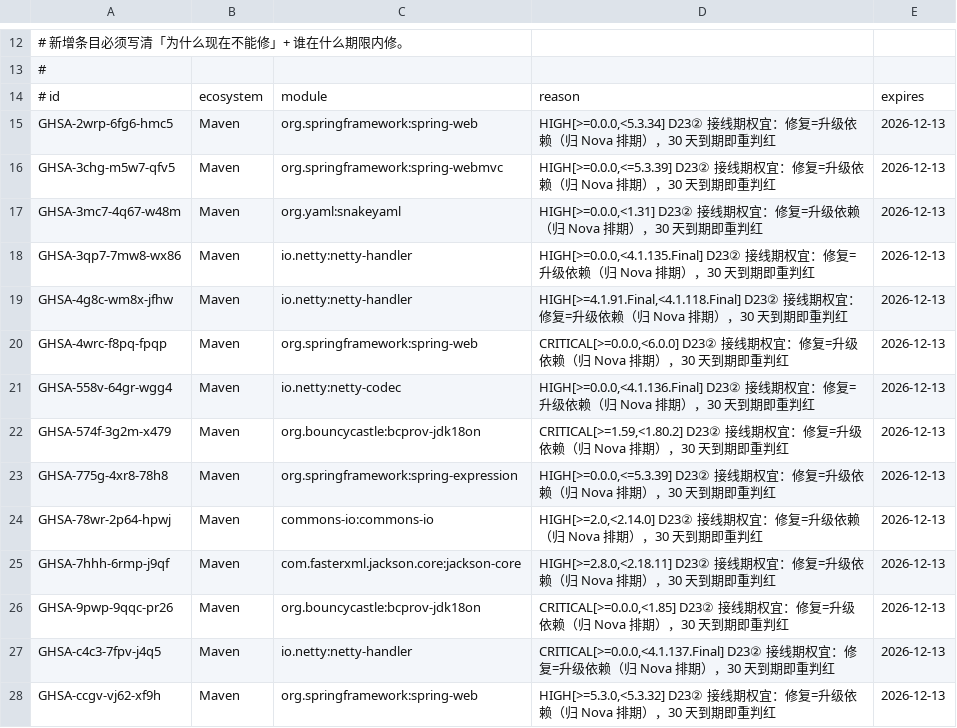
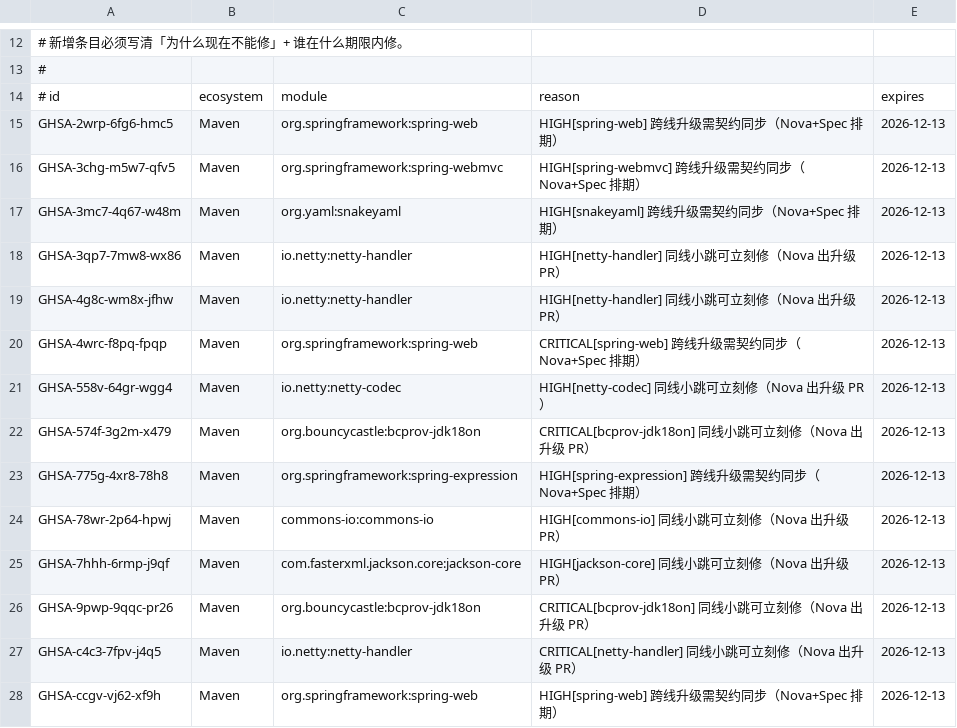
Before and after one commit to spencerswagger/GuanJin, a TSV file: docs/qa/vuln-allowlist.tsv, drawn as a sheet; only a part is shown, gaps mark what is left out; the diff covers the shown part only.

Commit message:
fix(ci): Owl #136 评审 P1×4/P2×6——vparse 语义收严、vuln 反连坐、decisions 跟账、白名单理由按族
- P1-1：vparse 补 .SR<n>（Spring Service Release）进发布后补丁类（末段 micro+n，非 patch）；
  vcmp 预发布序号数值感知比较（RC10>RC2，原字典序是漏报方向）；文档改写残余边界
  （未知尾缀 vs 纯发布版为近似，refresh 端解析不了即丢弃 exit 1）。自检 35→37
  （新增：SR 区间命中红〔复现快照 GHSA-wv88 的 >=2.5.7.SR0,<2.5.7.SR023 对 2.5.7.SR5〕、
  RC 序命中红）。
- P1-2：docs/decisions.md 两处补状态更新（D23③② 第二段已落地 + D28② PASS 口径升三生态，
  [UNCOVERED] 语义反转），审计照抄旧口径会与本 PR 打架。
- P1-3：vuln job  + 首步断言 needs.sdk.result==success——sdk 红/取消时
  vuln 必须红而不是 skipped（skipped 不是绿）。
- P1-4：vuln-scan.md 写明覆盖边界=只含 compile/runtime 组件（includeTestScope 默认 false，
  test 依赖不入闸）。
- P2：CRITICAL 4→5（补 netty-handler GHSA-c4c3-7fpv-j4q5）；白名单 33 条理由按族重写
  （同线小跳可立刻修×18 / 跨线升级需契约同步×15）；ci.yml 零 UNCOVERED 断言窄化为
  sdk/java 行（go.mod 本地 replace 的 UNCOVERED 是 exit0 提示，不误伤）；锚定措辞改
  「本次 run」（pull_request 下 GITHUB_SHA 是临时 merge sha）；本地口径补「33 条 Maven
  白名单条目不参与判定」；Makefile 正控计数 14→37。

```diff
--- a/docs/qa/vuln-allowlist.tsv
+++ b/docs/qa/vuln-allowlist.tsv
@@ -14,15 +14,15 @@
 # id	ecosystem	module	reason	expires
-GHSA-2wrp-6fg6-hmc5	Maven	org.springframework:spring-web	HIGH[>=0.0.0,<5.3.34] D23② 接线期权宜：修复=升级依赖（归 Nova 排期），30 天到期即重判红	2026-12-13
-GHSA-3chg-m5w7-qfv5	Maven	org.springframework:spring-webmvc	HIGH[>=0.0.0,<=5.3.39] D23② 接线期权宜：修复=升级依赖（归 Nova 排期），30 天到期即重判红	2026-12-13
-GHSA-3mc7-4q67-w48m	Maven	org.yaml:snakeyaml	HIGH[>=0.0.0,<1.31] D23② 接线期权宜：修复=升级依赖（归 Nova 排期），30 天到期即重判红	2026-12-13
-GHSA-3qp7-7mw8-wx86	Maven	io.netty:netty-handler	HIGH[>=0.0.0,<4.1.135.Final] D23② 接线期权宜：修复=升级依赖（归 Nova 排期），30 天到期即重判红	2026-12-13
-GHSA-4g8c-wm8x-jfhw	Maven	io.netty:netty-handler	HIGH[>=4.1.91.Final,<4.1.118.Final] D23② 接线期权宜：修复=升级依赖（归 Nova 排期），30 天到期即重判红	2026-12-13
-GHSA-4wrc-f8pq-fpqp	Maven	org.springframework:spring-web	CRITICAL[>=0.0.0,<6.0.0] D23② 接线期权宜：修复=升级依赖（归 Nova 排期），30 天到期即重判红	2026-12-13
-GHSA-558v-64gr-wgg4	Maven	io.netty:netty-codec	HIGH[>=0.0.0,<4.1.136.Final] D23② 接线期权宜：修复=升级依赖（归 Nova 排期），30 天到期即重判红	2026-12-13
-GHSA-574f-3g2m-x479	Maven	org.bouncycastle:bcprov-jdk18on	CRITICAL[>=1.59,<1.80.2] D23② 接线期权宜：修复=升级依赖（归 Nova 排期），30 天到期即重判红	2026-12-13
-GHSA-775g-4xr8-78h8	Maven	org.springframework:spring-expression	HIGH[>=0.0.0,<=5.3.39] D23② 接线期权宜：修复=升级依赖（归 Nova 排期），30 天到期即重判红	2026-12-13
-GHSA-78wr-2p64-hpwj	Maven	commons-io:commons-io	HIGH[>=2.0,<2.14.0] D23② 接线期权宜：修复=升级依赖（归 Nova 排期），30 天到期即重判红	2026-12-13
-GHSA-7hhh-6rmp-j9qf	Maven	com.fasterxml.jackson.core:jackson-core	HIGH[>=2.8.0,<2.18.11] D23② 接线期权宜：修复=升级依赖（归 Nova 排期），30 天到期即重判红	2026-12-13
-GHSA-9pwp-9qqc-pr26	Maven	org.bouncycastle:bcprov-jdk18on	CRITICAL[>=0.0.0,<1.85] D23② 接线期权宜：修复=升级依赖（归 Nova 排期），30 天到期即重判红	2026-12-13
-GHSA-c4c3-7fpv-j4q5	Maven	io.netty:netty-handler	CRITICAL[>=0.0.0,<4.1.137.Final] D23② 接线期权宜：修复=升级依赖（归 Nova 排期），30 天到期即重判红	2026-12-13
-GHSA-ccgv-vj62-xf9h	Maven	org.springframework:spring-web	HIGH[>=5.3.0,<5.3.32] D23② 接线期权宜：修复=升级依赖（归 Nova 排期），30 天到期即重判红	2026-12-13
+GHSA-2wrp-6fg6-hmc5	Maven	org.springframework:spring-web	HIGH[spring-web] 跨线升级需契约同步（Nova+Spec 排期）	2026-12-13
+GHSA-3chg-m5w7-qfv5	Maven	org.springframework:spring-webmvc	HIGH[spring-webmvc] 跨线升级需契约同步（Nova+Spec 排期）	2026-12-13
+GHSA-3mc7-4q67-w48m	Maven	org.yaml:snakeyaml	HIGH[snakeyaml] 跨线升级需契约同步（Nova+Spec 排期）	2026-12-13
+GHSA-3qp7-7mw8-wx86	Maven	io.netty:netty-handler	HIGH[netty-handler] 同线小跳可立刻修（Nova 出升级 PR）	2026-12-13
+GHSA-4g8c-wm8x-jfhw	Maven	io.netty:netty-handler	HIGH[netty-handler] 同线小跳可立刻修（Nova 出升级 PR）	2026-12-13
+GHSA-4wrc-f8pq-fpqp	Maven	org.springframework:spring-web	CRITICAL[spring-web] 跨线升级需契约同步（Nova+Spec 排期）	2026-12-13
+GHSA-558v-64gr-wgg4	Maven	io.netty:netty-codec	HIGH[netty-codec] 同线小跳可立刻修（Nova 出升级 PR）	2026-12-13
+GHSA-574f-3g2m-x479	Maven	org.bouncycastle:bcprov-jdk18on	CRITICAL[bcprov-jdk18on] 同线小跳可立刻修（Nova 出升级 PR）	2026-12-13
+GHSA-775g-4xr8-78h8	Maven	org.springframework:spring-expression	HIGH[spring-expression] 跨线升级需契约同步（Nova+Spec 排期）	2026-12-13
+GHSA-78wr-2p64-hpwj	Maven	commons-io:commons-io	HIGH[commons-io] 同线小跳可立刻修（Nova 出升级 PR）	2026-12-13
+GHSA-7hhh-6rmp-j9qf	Maven	com.fasterxml.jackson.core:jackson-core	HIGH[jackson-core] 同线小跳可立刻修（Nova 出升级 PR）	2026-12-13
+GHSA-9pwp-9qqc-pr26	Maven	org.bouncycastle:bcprov-jdk18on	CRITICAL[bcprov-jdk18on] 同线小跳可立刻修（Nova 出升级 PR）	2026-12-13
+GHSA-c4c3-7fpv-j4q5	Maven	io.netty:netty-handler	CRITICAL[netty-handler] 同线小跳可立刻修（Nova 出升级 PR）	2026-12-13
+GHSA-ccgv-vj62-xf9h	Maven	org.springframework:spring-web	HIGH[spring-web] 跨线升级需契约同步（Nova+Spec 排期）	2026-12-13
```
Also changed, not shown: 19 edited cells elsewhere in this file, 7 other files.
